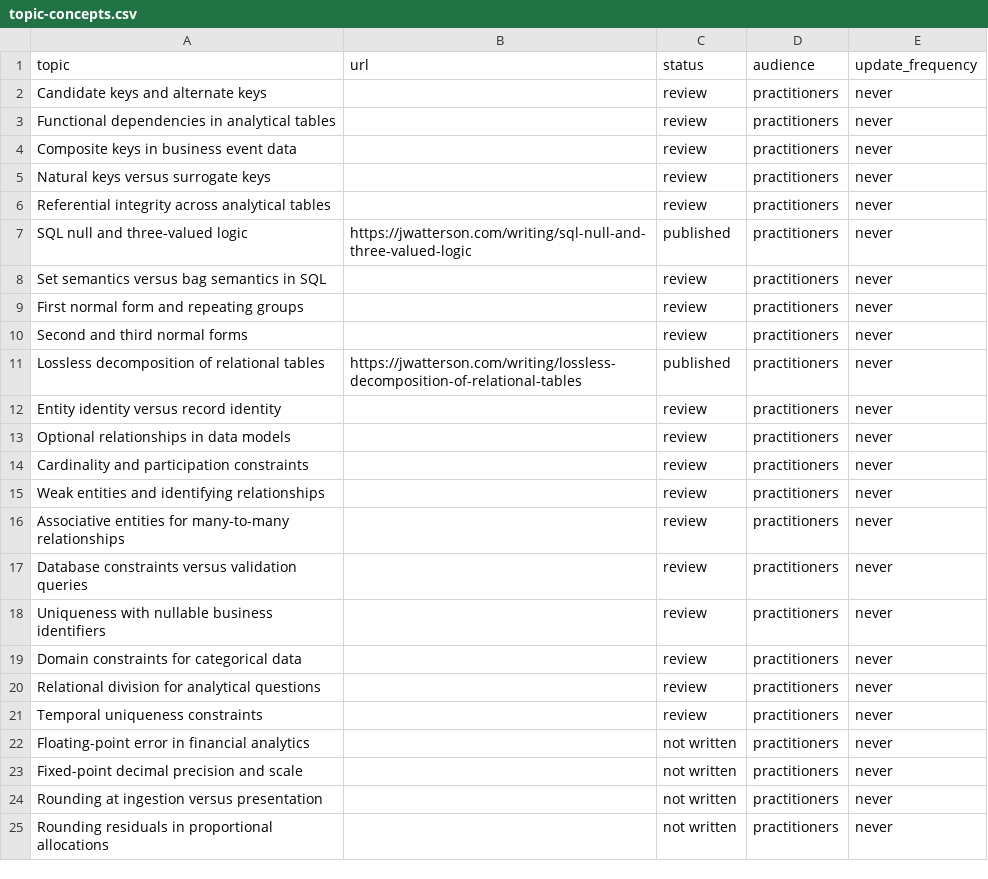
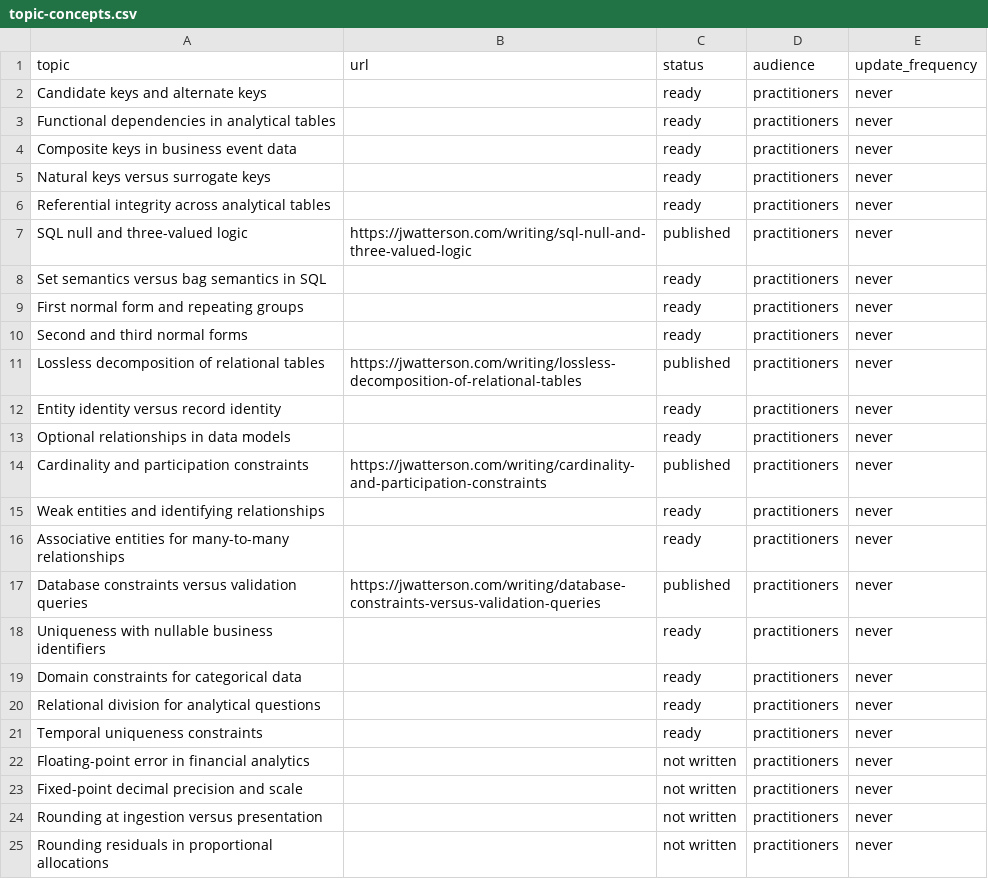
Before and after one commit to j-watterson/portfolio-website, a CSV file: scripts/topic-concepts.csv, drawn as a sheet; only a part is shown.

Commit message:
feat: automate weekly article publishing and verify site visibility
- Add automatic source checking, editing, and publication
- Requeue held drafts and retry failed topics automatically
- Verify writing pages, sitemap, RSS, and live deployments
- Publish two reviewed articles and highlight recent writing
- Fix publishing tests and document the hands-off workflow

```diff
--- a/scripts/topic-concepts.csv
+++ b/scripts/topic-concepts.csv
@@ -1,22 +1,22 @@
 topic,url,status,audience,update_frequency
-Candidate keys and alternate keys,,review,practitioners,never
-Functional dependencies in analytical tables,,review,practitioners,never
-Composite keys in business event data,,review,practitioners,never
-Natural keys versus surrogate keys,,review,practitioners,never
-Referential integrity across analytical tables,,review,practitioners,never
+Candidate keys and alternate keys,,ready,practitioners,never
+Functional dependencies in analytical tables,,ready,practitioners,never
+Composite keys in business event data,,ready,practitioners,never
+Natural keys versus surrogate keys,,ready,practitioners,never
+Referential integrity across analytical tables,,ready,practitioners,never
 SQL null and three-valued logic,https://jwatterson.com/writing/sql-null-and-three-valued-logic,published,practitioners,never
-Set semantics versus bag semantics in SQL,,review,practitioners,never
-First normal form and repeating groups,,review,practitioners,never
-Second and third normal forms,,review,practitioners,never
+Set semantics versus bag semantics in SQL,,ready,practitioners,never
+First normal form and repeating groups,,ready,practitioners,never
+Second and third normal forms,,ready,practitioners,never
 Lossless decomposition of relational tables,https://jwatterson.com/writing/lossless-decomposition-of-relational-tables,published,practitioners,never
-Entity identity versus record identity,,review,practitioners,never
-Optional relationships in data models,,review,practitioners,never
-Cardinality and participation constraints,,review,practitioners,never
-Weak entities and identifying relationships,,review,practitioners,never
-Associative entities for many-to-many relationships,,review,practitioners,never
-Database constraints versus validation queries,,review,practitioners,never
-Uniqueness with nullable business identifiers,,review,practitioners,never
-Domain constraints for categorical data,,review,practitioners,never
-Relational division for analytical questions,,review,practitioners,never
-Temporal uniqueness constraints,,review,practitioners,never
+Entity identity versus record identity,,ready,practitioners,never
+Optional relationships in data models,,ready,practitioners,never
+Cardinality and participation constraints,https://jwatterson.com/writing/cardinality-and-participation-constraints,published,practitioners,never
+Weak entities and identifying relationships,,ready,practitioners,never
+Associative entities for many-to-many relationships,,ready,practitioners,never
+Database constraints versus validation queries,https://jwatterson.com/writing/database-constraints-versus-validation-queries,published,practitioners,never
+Uniqueness with nullable business identifiers,,ready,practitioners,never
+Domain constraints for categorical data,,ready,practitioners,never
+Relational division for analytical questions,,ready,practitioners,never
+Temporal uniqueness constraints,,ready,practitioners,never
 Floating-point error in financial analytics,,not written,practitioners,never
```
Also changed, not shown: 19 other files.
